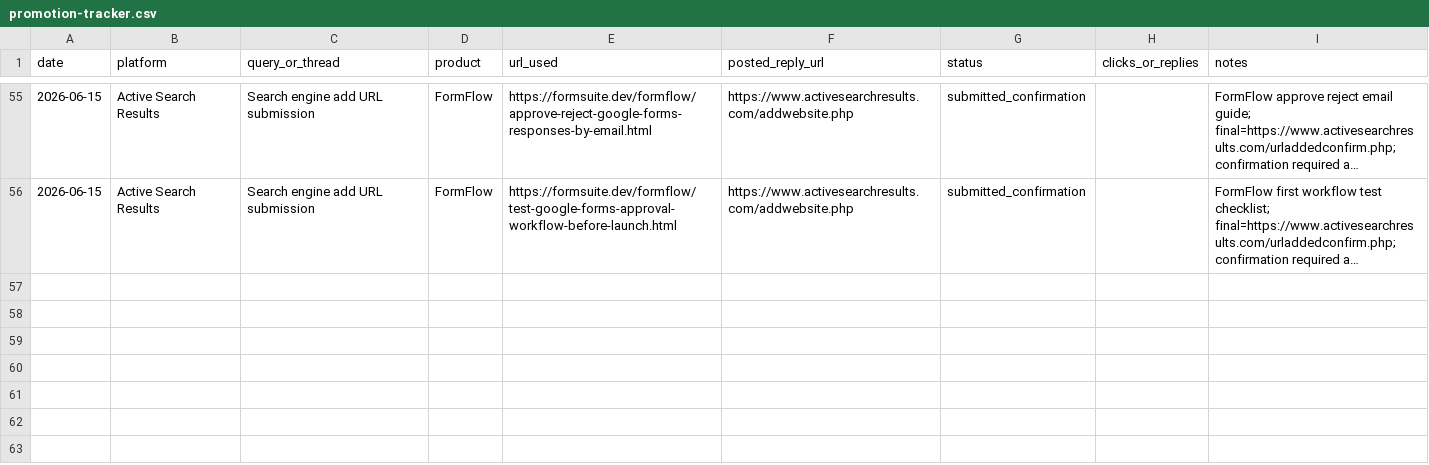
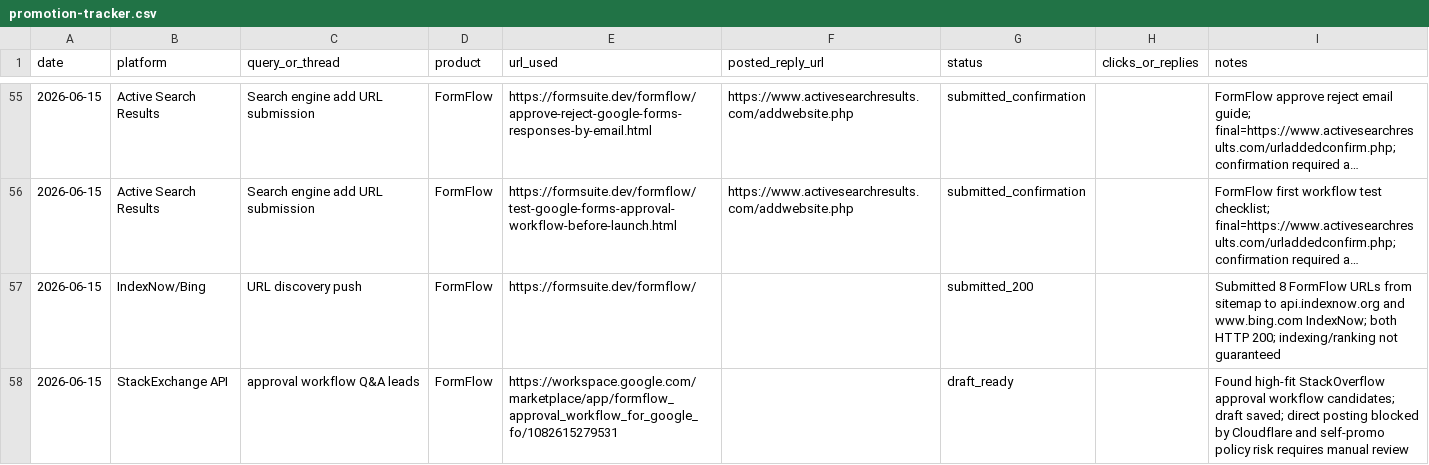
Before and after one commit to lidaban2025/lidaban2025.github.io, a CSV file: marketing/promotion-tracker.csv, drawn as a sheet; only a part is shown, gaps mark what is left out; long unchanged cells end in …; the diff names each change by its address in the sheet, - before the commit and + after, or states it on an @@ line.

Commit message:
Add FormFlow IndexNow promotion follow-up

```diff
--- a/marketing/promotion-tracker.csv
+++ b/marketing/promotion-tracker.csv
+row 57: 2026-06-15 | IndexNow/Bing | URL discovery push | FormFlow | https://formsuite.dev/formflow/ |  | submitted_200 |  | Submitted 8 FormFlow URLs from sitemap to api.indexnow.org and www.bing.com IndexNow; both HTTP 200; indexing/ranking not guaranteed
+row 58: 2026-06-15 | StackExchange API | approval workflow Q&A leads | FormFlow | https://workspace.google.com/marketplace/app/formflow_approval_workflow_for_google_fo/1082615279531 |  | draft_ready |  | Found high-fit StackOverflow approval workflow candidates; draft saved; direct posting blocked by Cloudflare and self-promo policy risk requires manual review
```
Also changed, not shown: 2 other files.
